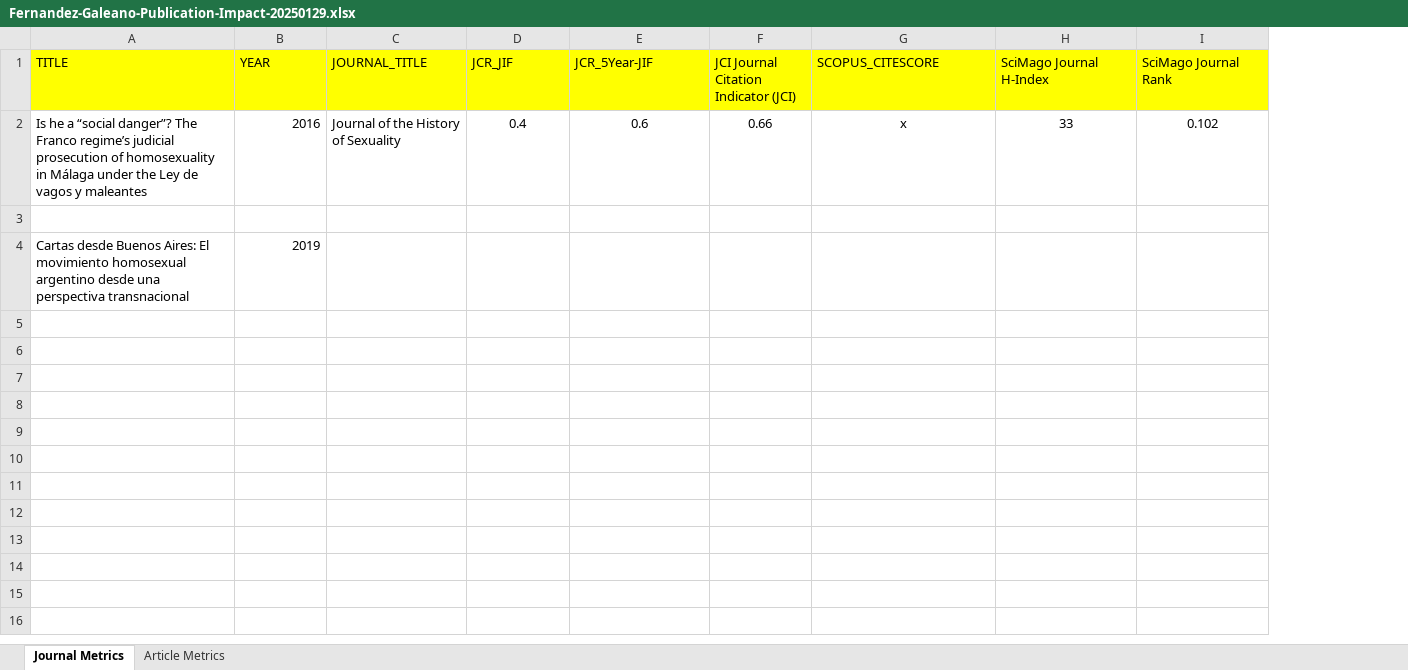
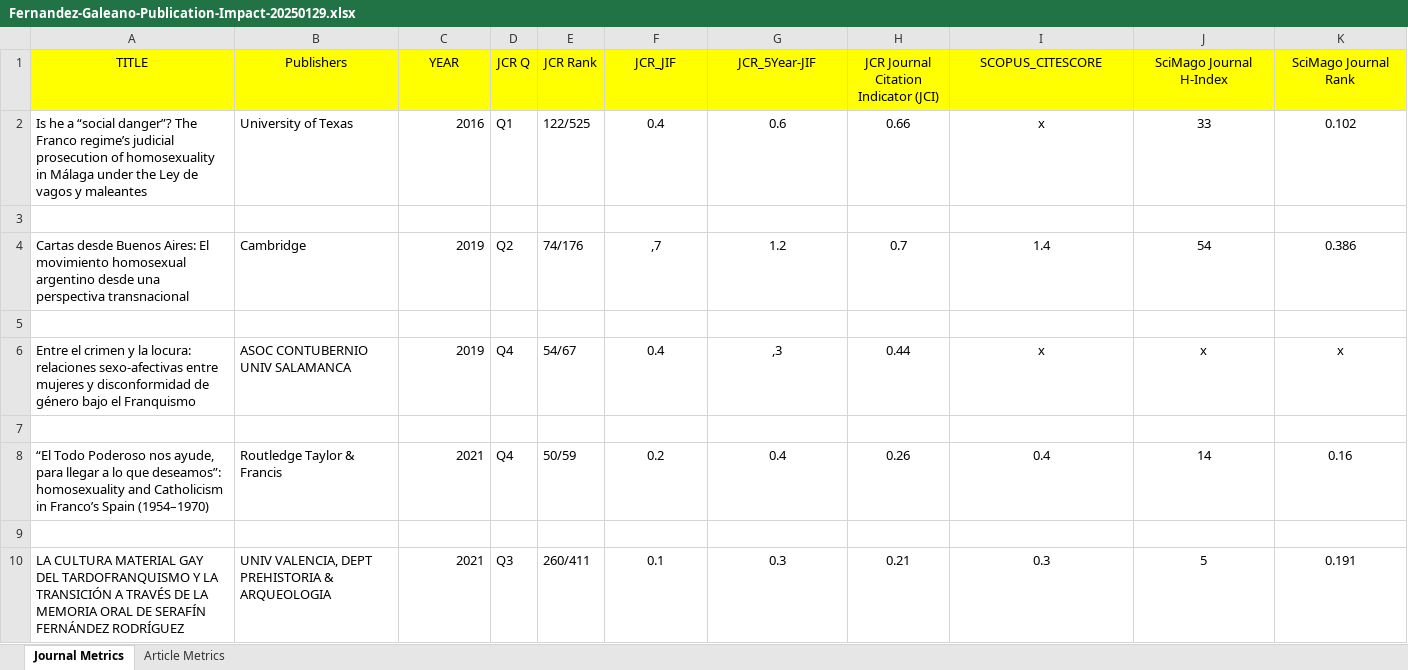
Before and after one commit to atc2020PVD/impact-factors, an Excel workbook: Fernandez-Galeano-Publication-Impact-20250129.xlsx, sheet Journal Metrics, drawn as a sheet; values as stored, in another font and other column widths than the file's, no borders; removed rows and columns are numbered as before the commit, all else as after; ↵ is a line break in a cell; the diff names each change by its address in the sheet, - before the commit and + after, or states it on an @@ line.

Commit message:
Update Fernandez-Galeano-Publication-Impact-20250129.xlsx

```diff
--- a/Fernandez-Galeano-Publication-Impact-20250129.xlsx (sheet Journal Metrics)
+++ b/Fernandez-Galeano-Publication-Impact-20250129.xlsx (sheet Journal Metrics)
+column B (Publishers), row 2: University of Texas
-column C (JOURNAL_TITLE), row 2: Journal of the History of Sexuality
+column D (JCR Q), row 2: Q1
+column E (JCR Rank), row 2: 122/525
-column F, rows 1-2: JCI Journal Citation Indicator (JCI) | 0.66
+column H, rows 1-2: JCR Journal Citation Indicator (JCI) | 0.66
-A1 alignment: left
+A1 alignment: center
-C1 alignment: left
+C1 alignment: center
-F1:G1 alignment: left
+F1:G1 alignment: center
-I1:K1 alignment: left
+I1:K1 alignment: center
+row 4: Cartas desde Buenos Aires: El movimiento homosexual argentino desde una perspectiva transnacional | Cambridge | 2019 | Q2 | 74/176 | ,7 | 1.2 | 0.7 | 1.4 | 54 | 0.386
-row 5: Cartas desde Buenos Aires: El movimiento homosexual argentino desde una perspectiva transnacional | 2019
+row 5: (empty)
+row 6: Entre el crimen y la locura: relaciones sexo-afectivas entre mujeres y disconformidad de género bajo el Franquismo | ASOC CONTUBERNIO ↵ UNIV SALAMANCA | 2019 | Q4 | 54/67 | 0.4 | ,3 | 0.44 | x | x | x
+row 7: (empty)
+row 8: “El Todo Poderoso nos ayude, para llegar a lo que deseamos”: homosexuality and Catholicism in Franco’s Spain (1954–1970) | Routledge Taylor & Francis | 2021 | Q4 | 50/59 | 0.2 | 0.4 | 0.26 | 0.4 | 14 | 0.16
+row 9: (empty)
+row 10: LA CULTURA MATERIAL GAY DEL TARDOFRANQUISMO Y LA TRANSICIÓN A TRAVÉS DE LA MEMORIA ORAL DE SERAFÍN FERNÁNDEZ RODRÍGUEZ | UNIV VALENCIA, DEPT PREHISTORIA & ARQUEOLOGIA | 2021 | Q3 | 260/411 | 0.1 | 0.3 | 0.21 | 0.3 | 5 | 0.191
```
Also changed, not shown: sheet Article Metrics.
